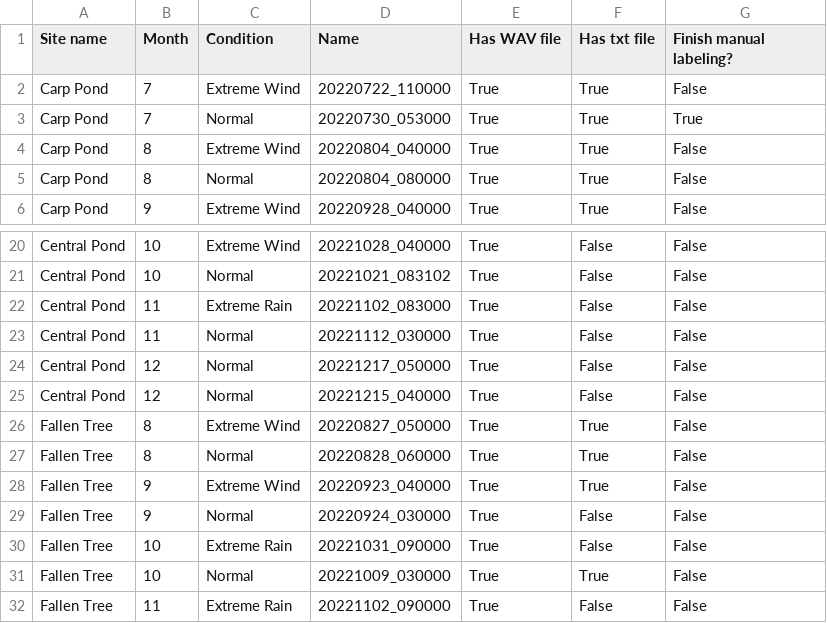
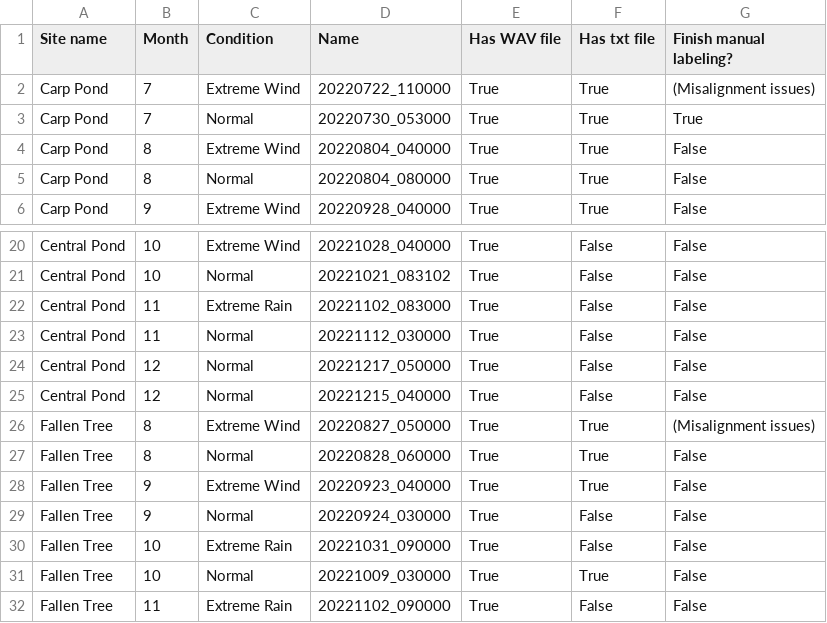
Before and after one commit to uw-echospace/bat-detector-validation, a CSV file: data/labeling_progress_record.csv, drawn as a sheet; only a part is shown, gaps mark what is left out.

Commit message:
Add (Misalignment issues)

```diff
--- a/data/labeling_progress_record.csv
+++ b/data/labeling_progress_record.csv
@@ -1,3 +1,3 @@
 Site name,Month,Condition,Name,Has WAV file,Has txt file,Finish manual labeling?
-Carp Pond,7,Extreme Wind,20220722_110000,True,True,False
+Carp Pond,7,Extreme Wind,20220722_110000,True,True,(Misalignment issues)
 Carp Pond,7,Normal,20220730_053000,True,True,True
@@ -25,3 +25,3 @@ Central Pond,12,Normal,20221217_050000,True,False,False
 Central Pond,12,Normal,20221215_040000,True,False,False
-Fallen Tree,8,Extreme Wind,20220827_050000,True,True,False
+Fallen Tree,8,Extreme Wind,20220827_050000,True,True,(Misalignment issues)
 Fallen Tree,8,Normal,20220828_060000,True,True,False
```
